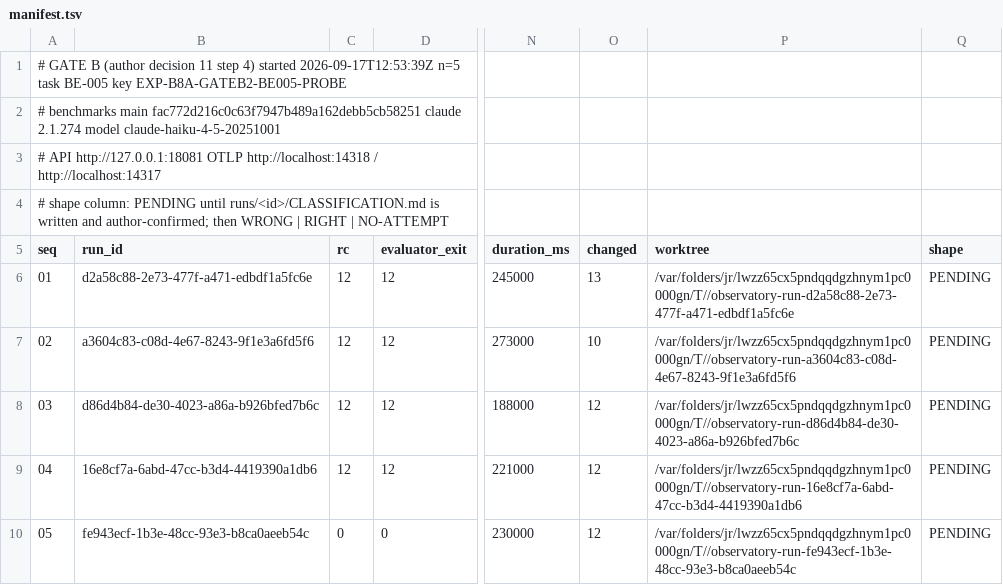
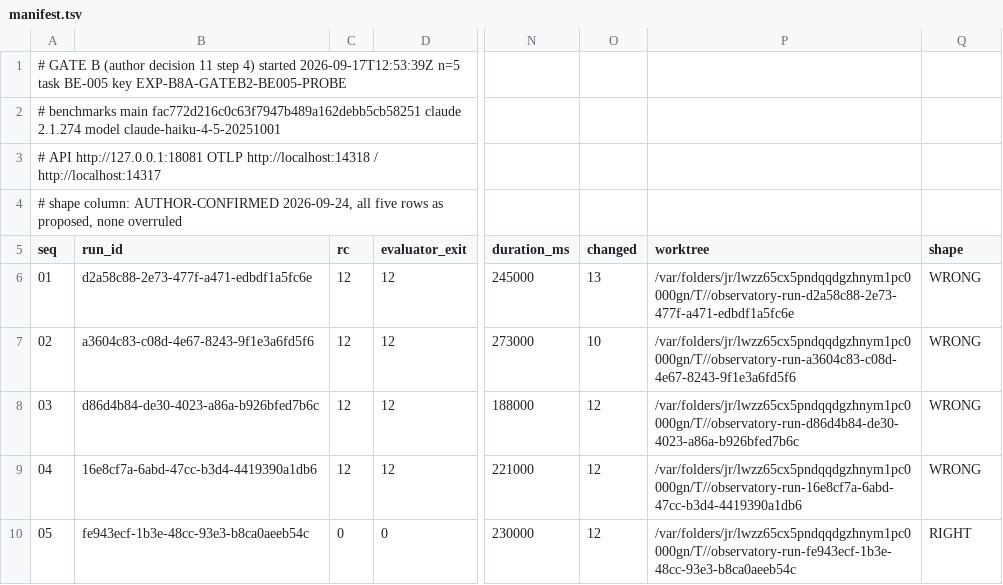
Before and after one commit to UnityInFlow/agent-learning-lab, a TSV file: evidence/gate-b2-decision-11/manifest.tsv, drawn as a sheet; only a part is shown, gaps mark what is left out; the diff names each change by its address in the sheet, - before the commit and + after, or states it on an @@ line.

```diff
--- a/evidence/gate-b2-decision-11/manifest.tsv
+++ b/evidence/gate-b2-decision-11/manifest.tsv
-A4 (seq): …shape column: PENDING until runs/<id>/CLASSIFICATION.md is written and author-confirmed; then WRONG | RIGHT | NO-ATTEMPT
+A4 (seq): …shape column: AUTHOR-CONFIRMED 2026-09-24, all five rows as proposed, none overruled
-Q6:Q9 (shape): PENDING
+Q6:Q9 (shape): WRONG
-Q10 (shape): PENDING
+Q10 (shape): RIGHT
```
Also changed, not shown: 6 other files.
